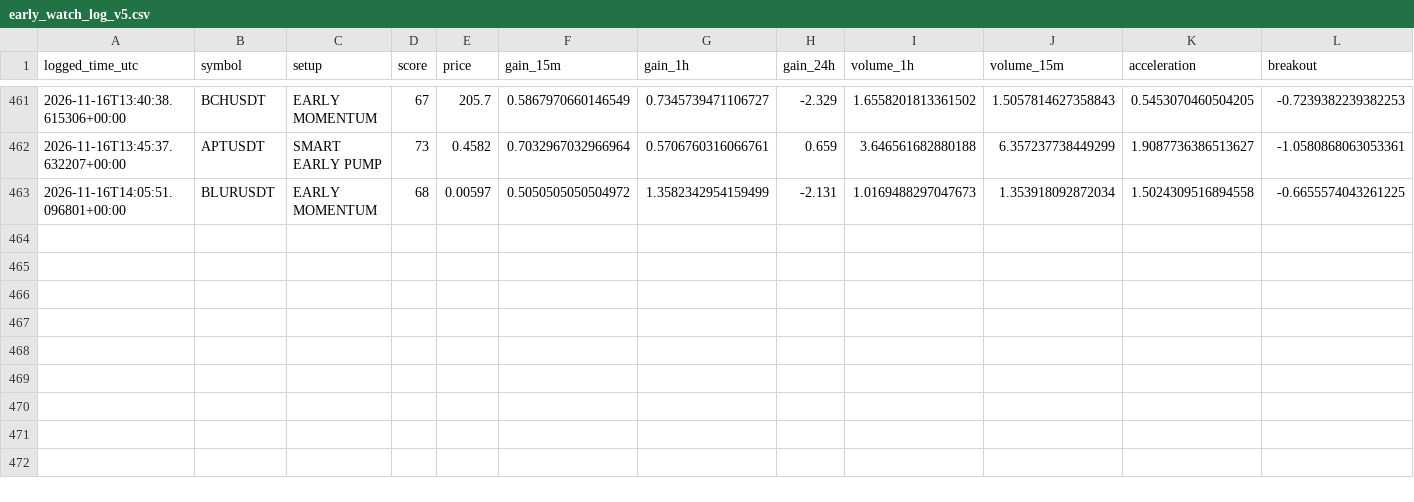
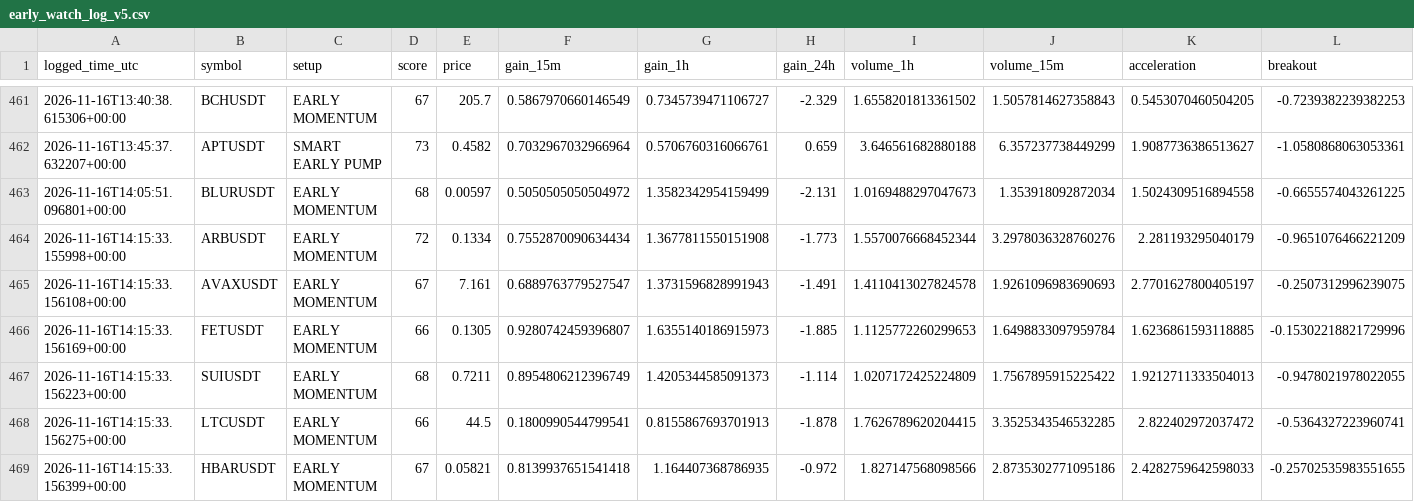
Before and after one commit to solom20232007/V5, a CSV file: early_watch_log_v5.csv, drawn as a sheet; only a part is shown, gaps mark what is left out; rows hold the shown columns only; the diff names each change by its address in the sheet, - before the commit and + after, or states it on an @@ line.

```diff
--- a/early_watch_log_v5.csv
+++ b/early_watch_log_v5.csv
+row 464: 2026-11-16T14:15:33.155998+00:00 | ARBUSDT | EARLY MOMENTUM | 72 | 0.1334 | 0.7552870090634434 | 1.3677811550151908 | -1.773 | 1.5570076668452344 | 3.2978036328760276 | 2.281193295040179 | -0.9651076466221209
+row 465: 2026-11-16T14:15:33.156108+00:00 | AVAXUSDT | EARLY MOMENTUM | 67 | 7.161 | 0.6889763779527547 | 1.3731596828991943 | -1.491 | 1.4110413027824578 | 1.9261096983690693 | 2.7701627800405197 | -0.2507312996239075
+row 466: 2026-11-16T14:15:33.156169+00:00 | FETUSDT | EARLY MOMENTUM | 66 | 0.1305 | 0.9280742459396807 | 1.6355140186915973 | -1.885 | 1.1125772260299653 | 1.6498833097959784 | 1.6236861593118885 | -0.15302218821729996
+row 467: 2026-11-16T14:15:33.156223+00:00 | SUIUSDT | EARLY MOMENTUM | 68 | 0.7211 | 0.8954806212396749 | 1.4205344585091373 | -1.114 | 1.0207172425224809 | 1.7567895915225422 | 1.9212711333504013 | -0.9478021978022055
+row 468: 2026-11-16T14:15:33.156275+00:00 | LTCUSDT | EARLY MOMENTUM | 66 | 44.5 | 0.1800990544799541 | 0.8155867693701913 | -1.878 | 1.7626789620204415 | 3.3525343546532285 | 2.822402972037472 | -0.5364327223960741
+row 469: 2026-11-16T14:15:33.156399+00:00 | HBARUSDT | EARLY MOMENTUM | 67 | 0.05821 | 0.8139937651541418 | 1.164407368786935 | -0.972 | 1.827147568098566 | 2.8735302771095186 | 2.4282759642598033 | -0.25702535983551655
```
Also changed, not shown: early_scan_diagnostics_v5.csv, 1 other file.
